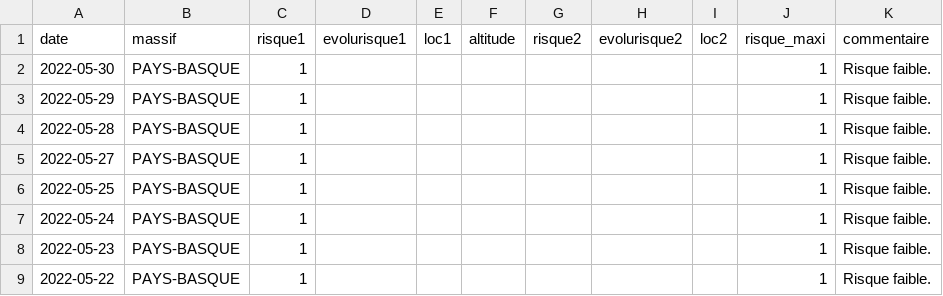
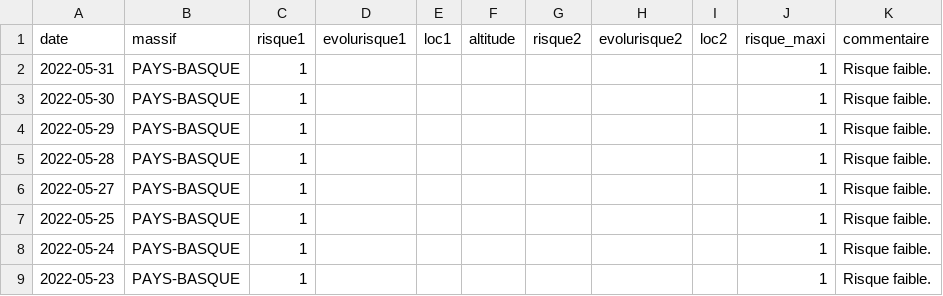
Before and after one commit to qloridant/meteofrance_bra_hist, a CSV file: src/data/PAYS-BASQUE/hist.csv, drawn as a sheet; only a part is shown; the shorter side is filled out with more unchanged rows.

Commit message:
Daily automatic file update

```diff
--- a/src/data/PAYS-BASQUE/hist.csv
+++ b/src/data/PAYS-BASQUE/hist.csv
@@ -1,2 +1,3 @@
 date, massif, risque1, evolurisque1, loc1, altitude, risque2, evolurisque2, loc2, risque_maxi, commentaire
+2022-05-31,PAYS-BASQUE,1,,,,,,,1,Risque faible.
 2022-05-30,PAYS-BASQUE,1,,,,,,,1,Risque faible.
```
